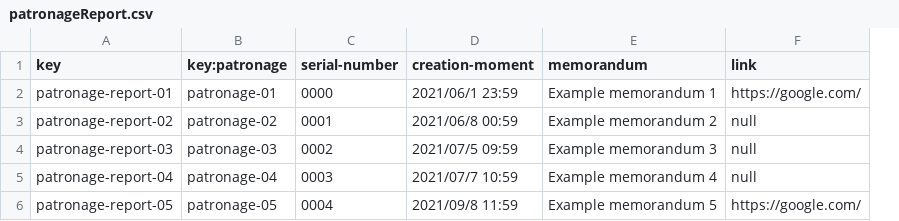
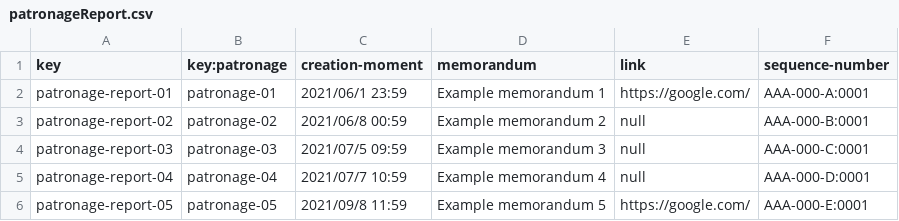
Before and after one commit to jorsilman/Acme-Toolkits, a CSV file: src/main/webapp/WEB-INF/resources/initial-data/patronageReport.csv, drawn as a sheet; removed rows and columns are numbered as before the commit, all else as after; the diff names each change by its address in the sheet, - before the commit and + after, or states it on an @@ line.

Commit message:
Task 075: Done
Se ha cambiado la forma por la que se crea el sequenceNumber, siendo
ahora un atributo deribado persistente.

```diff
--- a/src/main/webapp/WEB-INF/resources/initial-data/patronageReport.csv
+++ b/src/main/webapp/WEB-INF/resources/initial-data/patronageReport.csv
-column C (serial-number), rows 2-6: 0000 | 0001 | 0002 | 0003 | 0004
+column F (sequence-number), rows 2-6: AAA-000-A:0001 | AAA-000-B:0001 | AAA-000-C:0001 | AAA-000-D:0001 | AAA-000-E:0001
```
Also changed, not shown: 11 other files.
